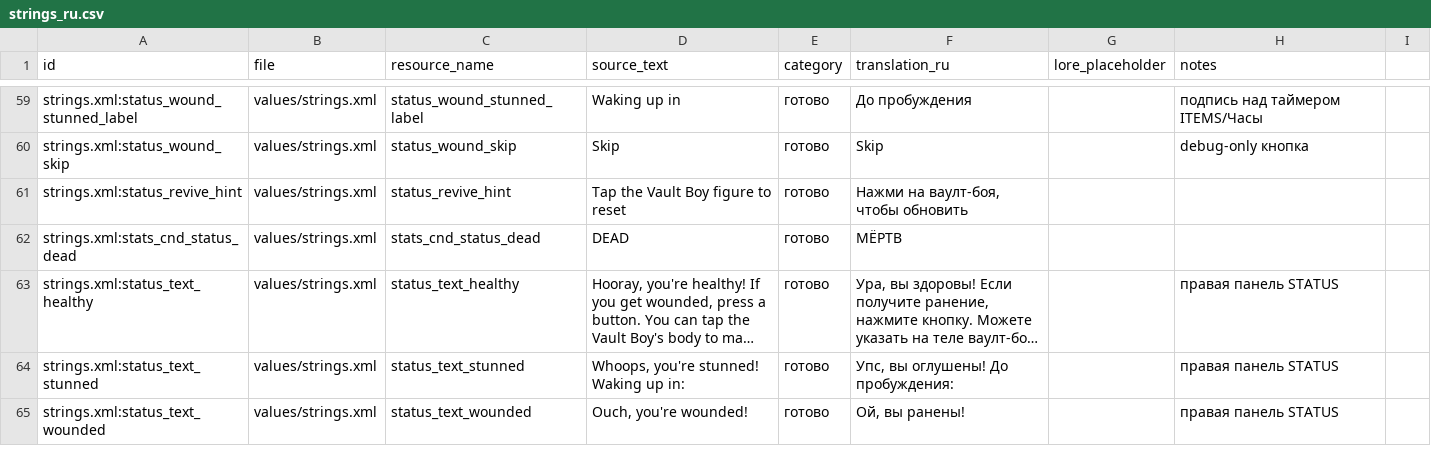
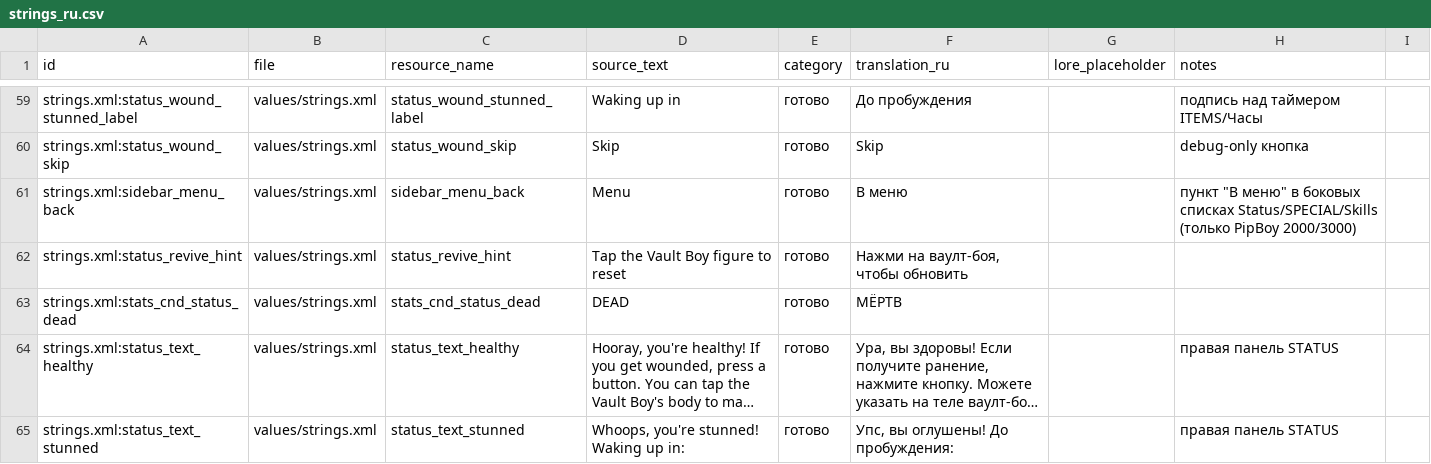
Before and after one commit to rrrandom666/PipDroid-LARP-APK, a CSV file: localization/strings_ru.csv, drawn as a sheet; only a part is shown, gaps mark what is left out; the shorter side is filled out with more unchanged rows; long unchanged cells end in ….

```diff
--- a/localization/strings_ru.csv
+++ b/localization/strings_ru.csv
@@ -60,2 +60,3 @@ strings.xml:status_wound_stunned_label,values/strings.xml,status_wound_stunned_l
 strings.xml:status_wound_skip,values/strings.xml,status_wound_skip,Skip,готово,Skip,,debug-only кнопка
+strings.xml:sidebar_menu_back,values/strings.xml,sidebar_menu_back,Menu,готово,В меню,,пункт "В меню" в боковых списках Status/SPECIAL/Skills (только PipBoy 2000/3000)
 strings.xml:status_revive_hint,values/strings.xml,status_revive_hint,Tap the Vault Boy figure to reset,готово,"Нажми на ваулт-боя, чтобы обновить",,
```
Also changed, not shown: 6 other files.
